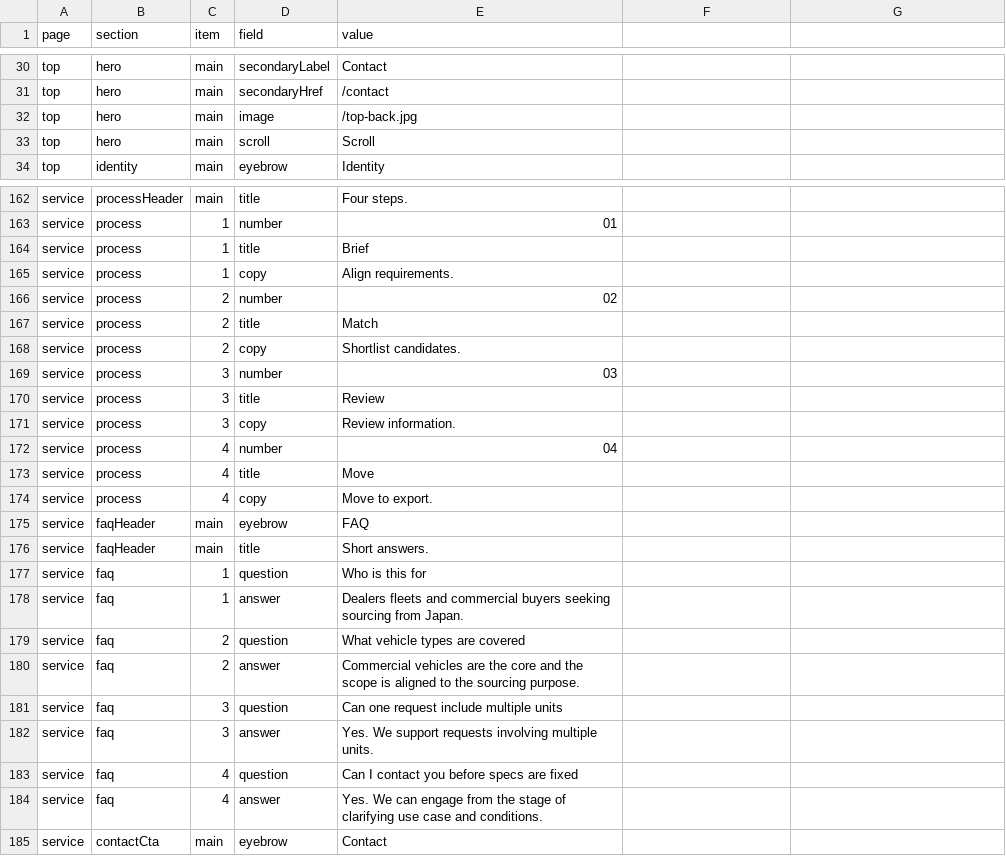
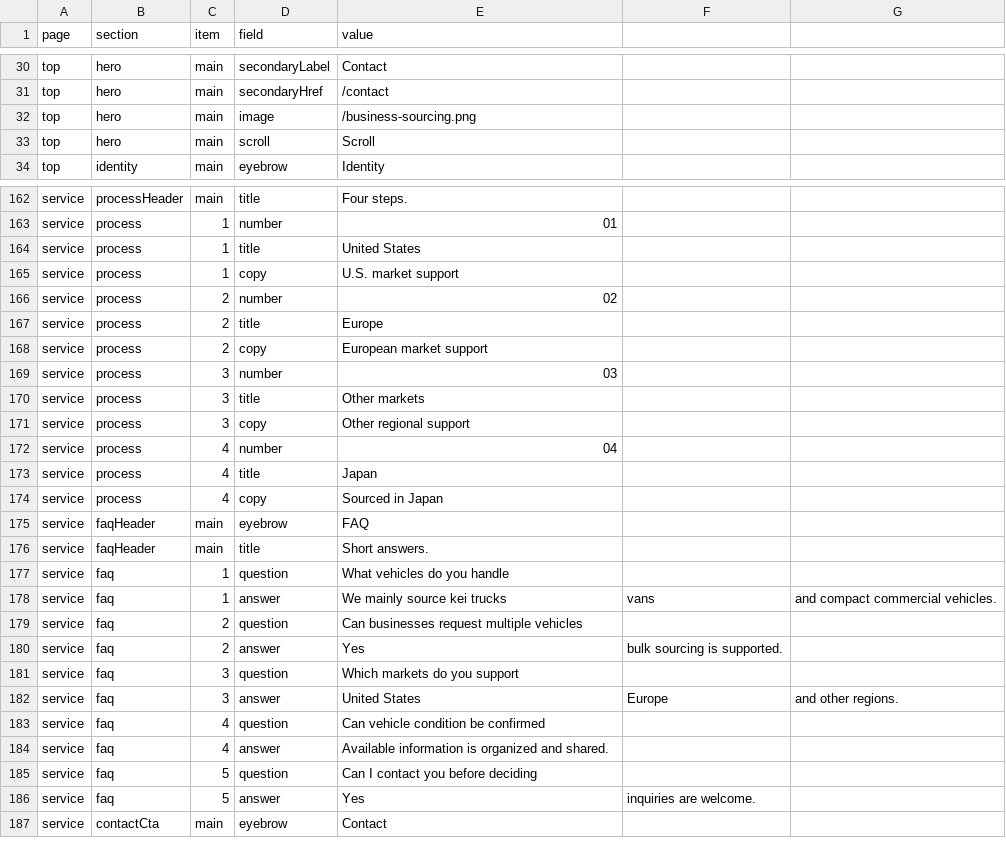
Before and after one commit to A1-Road/hp, a CSV file: content/site-content-en.csv, drawn as a sheet; only a part is shown, gaps mark what is left out; the diff covers the shown part only.

```diff
--- a/content/site-content-en.csv
+++ b/content/site-content-en.csv
@@ -31,3 +31,3 @@ top,hero,main,secondaryLabel,Contact
 top,hero,main,secondaryHref,/contact
-top,hero,main,image,/top-back.jpg
+top,hero,main,image,/business-sourcing.png
 top,hero,main,scroll,Scroll
@@ -163,23 +163,25 @@ service,processHeader,main,title,Four steps.
 service,process,1,number,01
-service,process,1,title,Brief
-service,process,1,copy,Align requirements.
+service,process,1,title,United States
+service,process,1,copy,U.S. market support
 service,process,2,number,02
-service,process,2,title,Match
-service,process,2,copy,Shortlist candidates.
+service,process,2,title,Europe
+service,process,2,copy,European market support
 service,process,3,number,03
-service,process,3,title,Review
-service,process,3,copy,Review information.
+service,process,3,title,Other markets
+service,process,3,copy,Other regional support
 service,process,4,number,04
-service,process,4,title,Move
-service,process,4,copy,Move to export.
+service,process,4,title,Japan
+service,process,4,copy,Sourced in Japan
 service,faqHeader,main,eyebrow,FAQ
 service,faqHeader,main,title,Short answers.
-service,faq,1,question,Who is this for
-service,faq,1,answer,Dealers fleets and commercial buyers seeking sourcing from Japan.
-service,faq,2,question,What vehicle types are covered
-service,faq,2,answer,Commercial vehicles are the core and the scope is aligned to the sourcing purpose.
-service,faq,3,question,Can one request include multiple units
-service,faq,3,answer,Yes. We support requests involving multiple units.
-service,faq,4,question,Can I contact you before specs are fixed
-service,faq,4,answer,Yes. We can engage from the stage of clarifying use case and conditions.
+service,faq,1,question,What vehicles do you handle
+service,faq,1,answer,We mainly source kei trucks, vans, and compact commercial vehicles.
+service,faq,2,question,Can businesses request multiple vehicles
+service,faq,2,answer,Yes, bulk sourcing is supported.
+service,faq,3,question,Which markets do you support
+service,faq,3,answer,United States, Europe, and other regions.
+service,faq,4,question,Can vehicle condition be confirmed
+service,faq,4,answer,Available information is organized and shared.
+service,faq,5,question,Can I contact you before deciding
+service,faq,5,answer,Yes, inquiries are welcome.
 service,contactCta,main,eyebrow,Contact
```
Also changed, not shown: 24 edited cells elsewhere in this file, content/site-content-ja.csv, 9 other files.
